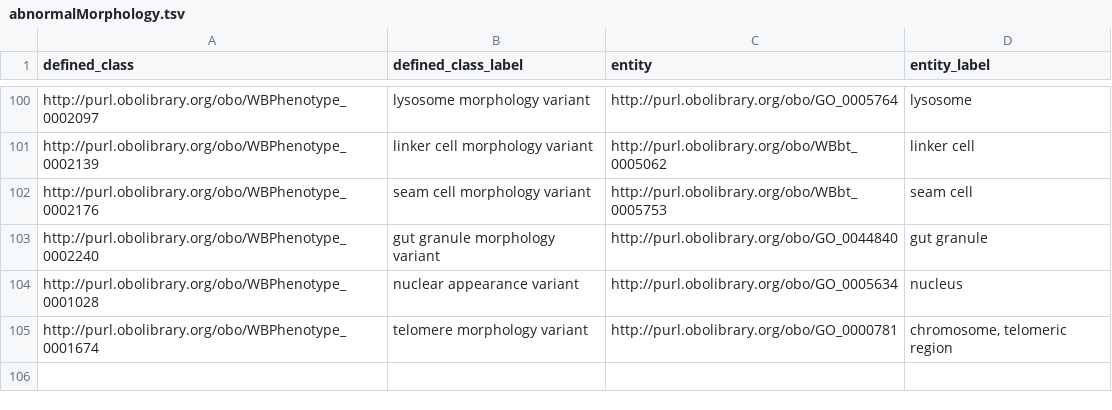
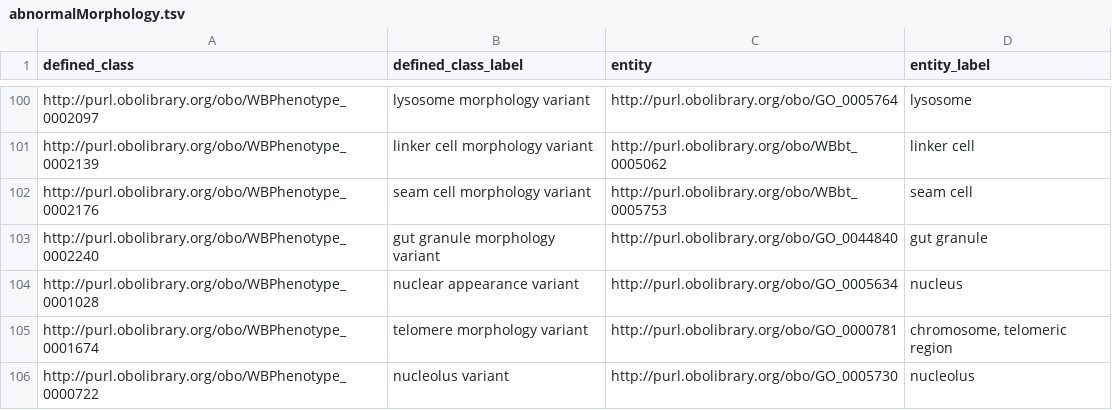
Before and after one commit to obophenotype/c-elegans-phenotype-ontology, a TSV file: src/patterns/data/manual/abnormalMorphology.tsv, drawn as a sheet; only a part is shown, gaps mark what is left out.

```diff
--- a/src/patterns/data/manual/abnormalMorphology.tsv
+++ b/src/patterns/data/manual/abnormalMorphology.tsv
@@ -105 +105,2 @@ http://purl.obolibrary.org/obo/WBPhenotype_0001028	nuclear appearance variant	ht
 http://purl.obolibrary.org/obo/WBPhenotype_0001674	telomere morphology variant	http://purl.obolibrary.org/obo/GO_0000781	chromosome, telomeric region
+http://purl.obolibrary.org/obo/WBPhenotype_0000722	nucleolus variant	http://purl.obolibrary.org/obo/GO_0005730	nucleolus
```
Also changed, not shown: src/patterns/data/manual/abnormalProcess.tsv, 3 other files.
